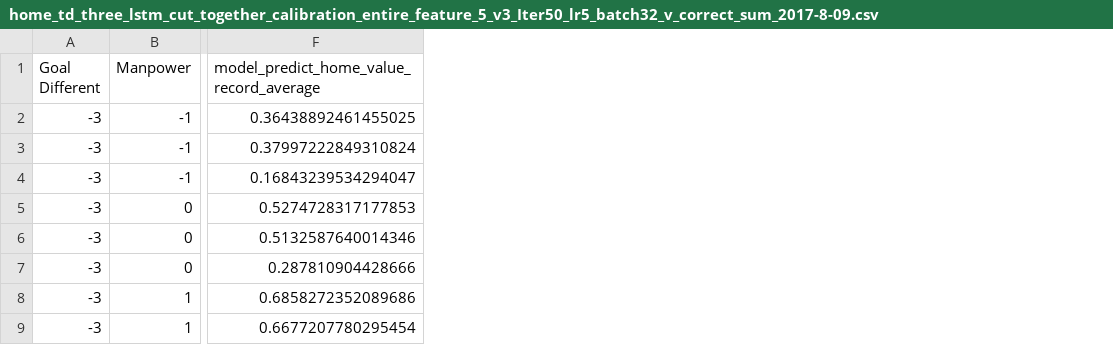
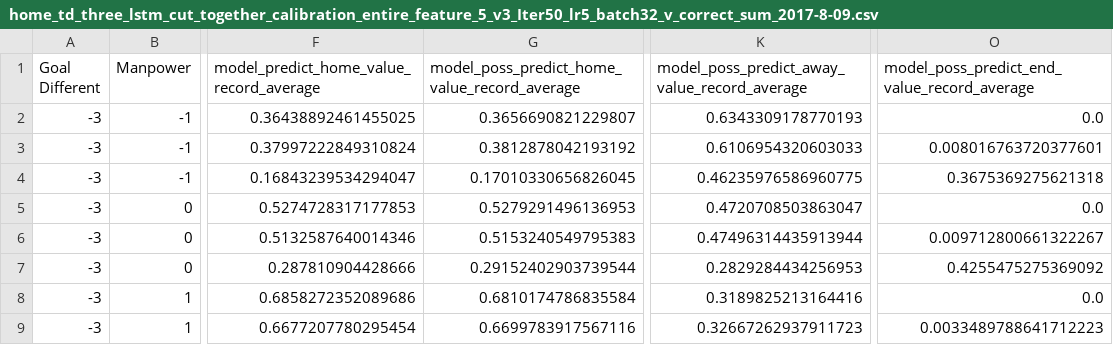
Before and after one commit to Guiliang/Sport-Analytic-NN, a CSV file: td_three_prediction_lstm_v_correct_dir/calibration_result/home_td_three_lstm_cut_together_calibration_entire_feature_5_v3_Iter50_lr5_batch32_v_correct_sum_2017-8-09.csv, drawn as a sheet; only a part is shown, gaps mark what is left out; the diff names each change by its address in the sheet, - before the commit and + after, or states it on an @@ line.

```diff
--- a/td_three_prediction_lstm_v_correct_dir/calibration_result/home_td_three_lstm_cut_together_calibration_entire_feature_5_v3_Iter50_lr5_batch32_v_correct_sum_2017-8-09.csv
+++ b/td_three_prediction_lstm_v_correct_dir/calibration_result/home_td_three_lstm_cut_together_calibration_entire_feature_5_v3_Iter50_lr5_batch32_v_correct_sum_2017-8-09.csv
+column G, rows 1-9: model_poss_predict_home_value_record_average | 0.3656690821229807 | 0.3812878042193192 | 0.17010330656826045 | 0.5279291496136953 | 0.5153240549795383 | 0.29152402903739544 | 0.6810174786835584 | 0.6699783917567116
+column K, rows 1-9: model_poss_predict_away_value_record_average | 0.6343309178770193 | 0.6106954320603033 | 0.46235976586960775 | 0.4720708503863047 | 0.47496314435913944 | 0.2829284434256953 | 0.3189825213164416 | 0.32667262937911723
+column O, rows 1-9: model_poss_predict_end_value_record_average | 0.0 | 0.008016763720377601 | 0.3675369275621318 | 0.0 | 0.009712800661322267 | 0.4255475275369092 | 0.0 | 0.0033489788641712223
```
Also changed, not shown: 2 other files.
